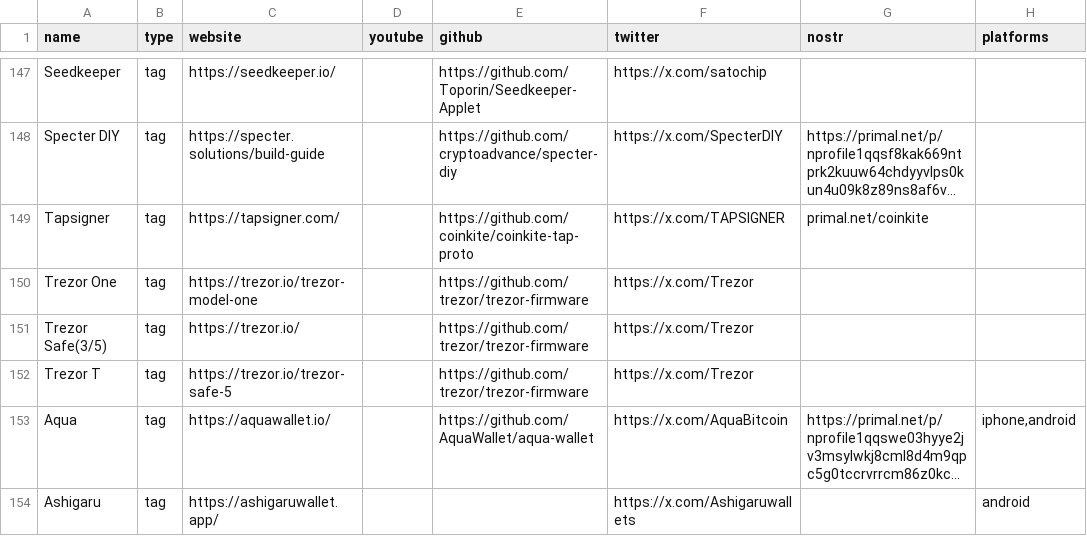
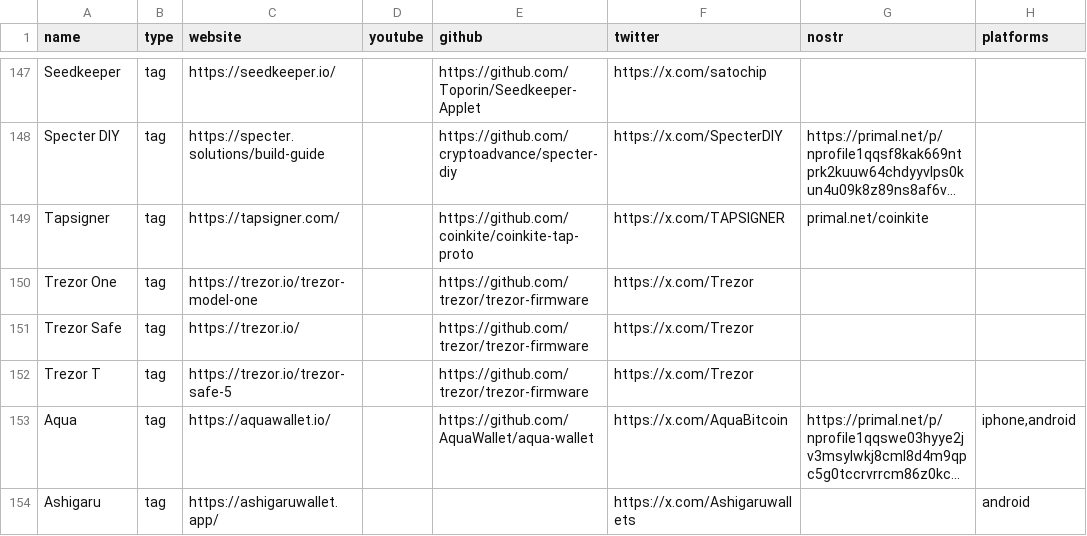
Before and after one commit to vake21/bitcointutorials.org, a CSV file: social-icons-info.csv, drawn as a sheet; only a part is shown, gaps mark what is left out; long unchanged cells end in ….

```diff
--- a/social-icons-info.csv
+++ b/social-icons-info.csv
@@ -150,3 +150,3 @@ Tapsigner,tag,https://tapsigner.com/,,https://github.com/coinkite/coinkite-tap-p
 Trezor One,tag,https://trezor.io/trezor-model-one,,https://github.com/trezor/trezor-firmware,https://x.com/Trezor,,
-Trezor Safe(3/5),tag,https://trezor.io/,,https://github.com/trezor/trezor-firmware,https://x.com/Trezor,,
+Trezor Safe,tag,https://trezor.io/,,https://github.com/trezor/trezor-firmware,https://x.com/Trezor,,
 Trezor T,tag,https://trezor.io/trezor-safe-5,,https://github.com/trezor/trezor-firmware,https://x.com/Trezor,,
```
Also changed, not shown: video_template.csv, 2 other files.
